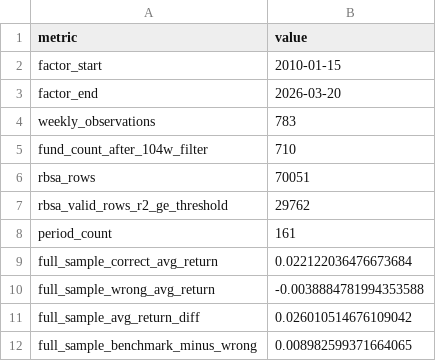
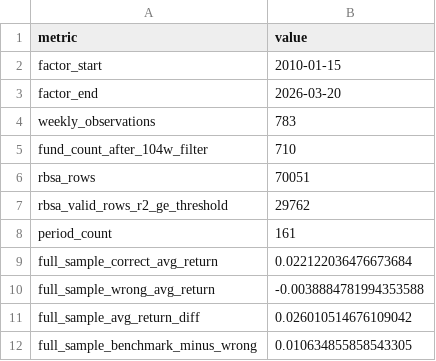
Before and after one commit to galaxy226548-boop/fund_analysis, a CSV file: D_analysis/output/RBSA/summary_stats.csv, drawn as a sheet.

```diff
--- a/D_analysis/output/RBSA/summary_stats.csv
+++ b/D_analysis/output/RBSA/summary_stats.csv
@@ -11,2 +11,2 @@ full_sample_wrong_avg_return,-0.0038884781994353588
 full_sample_avg_return_diff,0.026010514676109042
-full_sample_benchmark_minus_wrong,0.008982599371664065
+full_sample_benchmark_minus_wrong,0.010634855858543305
```
Also changed, not shown: D_analysis/output/RBSA/annual_return_diff.csv, D_analysis/output/RBSA/period_group_returns.csv, 12 other files.
